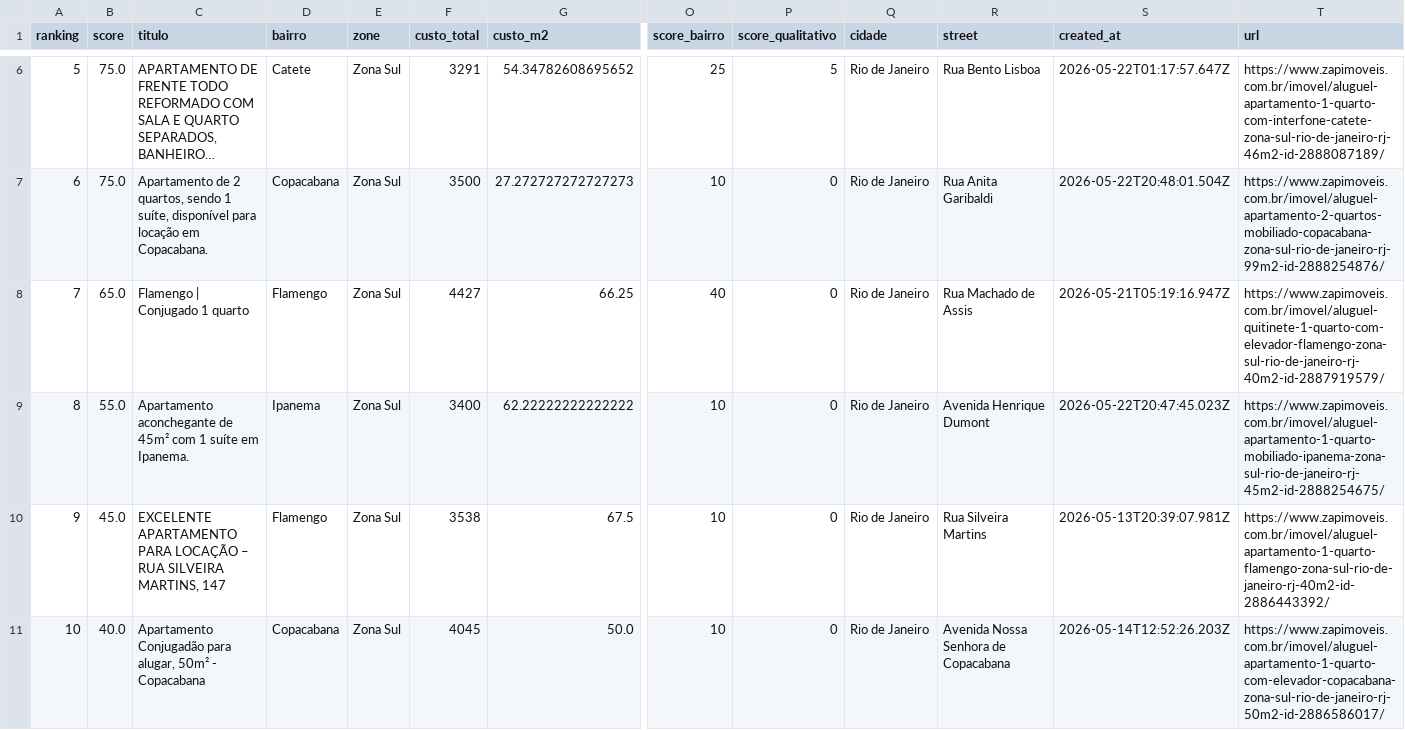
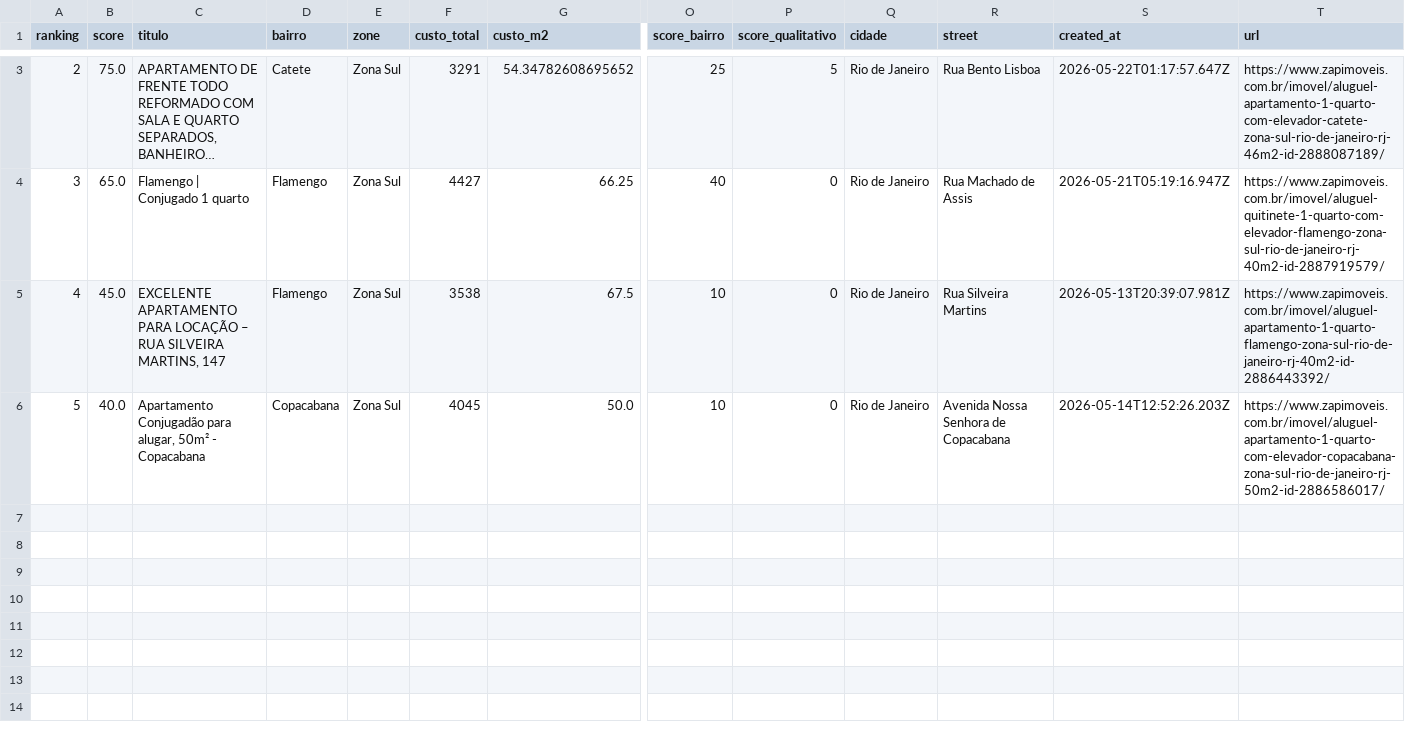
Before and after one commit to DboechatM/RentHunter, a CSV file: data/zap/top/top10.csv, drawn as a sheet; only a part is shown, gaps mark what is left out; long unchanged cells end in …; removed rows and columns are numbered as before the commit, all else as after; rows hold the shown columns only; the diff covers the shown part only; the diff names each change by its address in the sheet, - before the commit and + after, or states it on an @@ line.

```diff
--- a/data/zap/top/top10.csv
+++ b/data/zap/top/top10.csv
@@ column A (ranking) renumbered from row 2 down @@
-T3 (url): https://www.zapimoveis.com.br/imovel/aluguel-apartamento-1-quarto-com-interfone-catete-zona-sul-rio-de-janeiro-rj-46m2-id-2888087189/
+T3 (url): https://www.zapimoveis.com.br/imovel/aluguel-apartamento-1-quarto-com-elevador-catete-zona-sul-rio-de-janeiro-rj-46m2-id-2888087189/
-row 7: 6 | 75.0 | Apartamento de 2 quartos, sendo 1 suíte, disponível para locação em Copacabana. | Copacabana | Zona Sul | 3500 | 27.272727272727273 | 10 | 0 | Rio de Janeiro | Rua Anita Garibaldi | 2026-05-22T20:48:01.504Z | https://www.zapimoveis.com.br/imovel/aluguel-apartamento-2-quartos-mobiliado-copacabana-zona-sul-rio-de-janeiro-rj-99m2-id-2888254876/
-row 9: 8 | 55.0 | Apartamento aconchegante de 45m² com 1 suíte em Ipanema. | Ipanema | Zona Sul | 3400 | 62.22222222222222 | 10 | 0 | Rio de Janeiro | Avenida Henrique Dumont | 2026-05-22T20:47:45.023Z | https://www.zapimoveis.com.br/imovel/aluguel-apartamento-1-quarto-mobiliado-ipanema-zona-sul-rio-de-janeiro-rj-45m2-id-2888254675/
```
Also changed, not shown: 3 removed rows elsewhere in this file, 2 other files.
